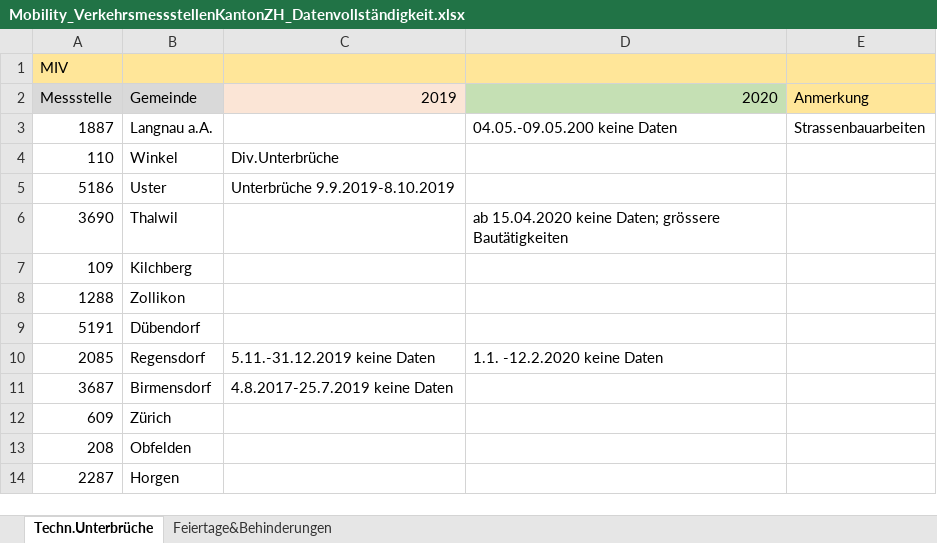
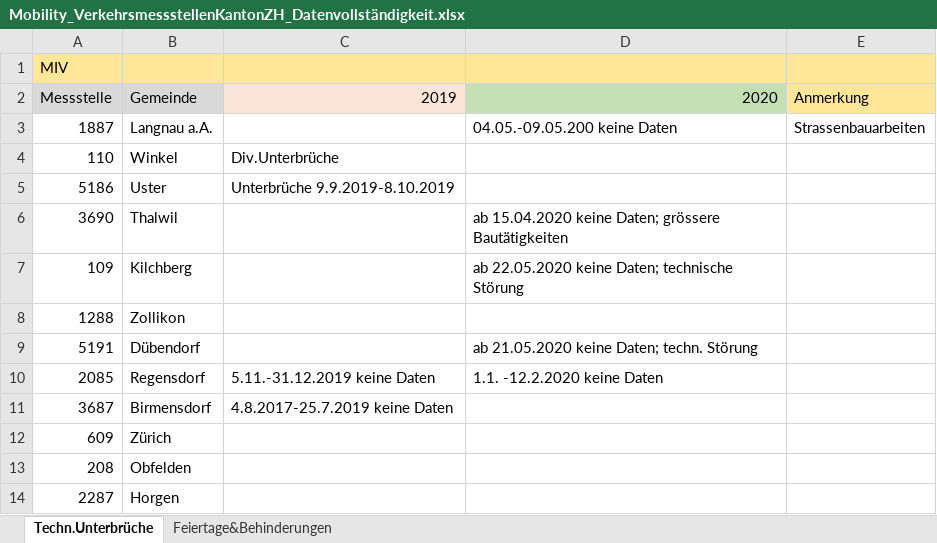
Before and after one commit to statistikZH/covid19monitoring_mobility_VerkehrsmessstellenKantonZH, an Excel workbook: Mobility_VerkehrsmessstellenKantonZH_Datenvollständigkeit.xlsx, sheet Techn.Unterbrüche, drawn as a sheet; only a part is shown; values as stored, in another font and other column widths than the file's, no borders; the diff names each change by its address in the sheet, - before the commit and + after, or states it on an @@ line.

```diff
--- a/Mobility_VerkehrsmessstellenKantonZH_Datenvollständigkeit.xlsx (sheet Techn.Unterbrüche)
+++ b/Mobility_VerkehrsmessstellenKantonZH_Datenvollständigkeit.xlsx (sheet Techn.Unterbrüche)
-D7: (empty)
+D7: ab 22.05.2020 keine Daten; technische Störung
-D9: (empty)
+D9: ab 21.05.2020 keine Daten; techn. Störung
```
Also changed, not shown: 1 other file.
